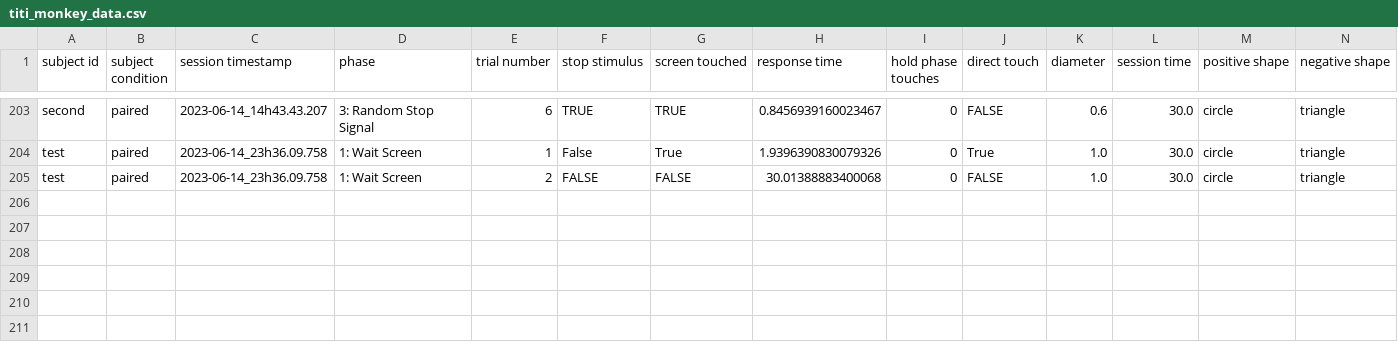
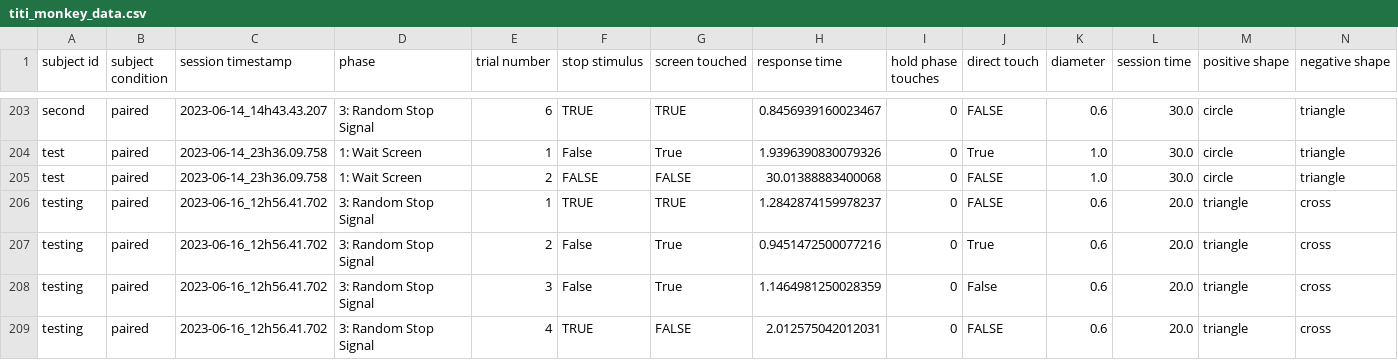
Before and after one commit to kcrans/titi-monkey-tech, a CSV file: titi_monkey_data.csv, drawn as a sheet; only a part is shown, gaps mark what is left out; rows hold the shown columns only; the diff names each change by its address in the sheet, - before the commit and + after, or states it on an @@ line.

```diff
--- a/titi_monkey_data.csv
+++ b/titi_monkey_data.csv
+row 206: testing | paired | 2023-06-16_12h56.41.702 | 3: Random Stop Signal | 1 | TRUE | TRUE | 1.2842874159978237 | 0 | FALSE | 0.6 | 20.0 | triangle | cross
+row 207: testing | paired | 2023-06-16_12h56.41.702 | 3: Random Stop Signal | 2 | False | True | 0.9451472500077216 | 0 | True | 0.6 | 20.0 | triangle | cross
+row 208: testing | paired | 2023-06-16_12h56.41.702 | 3: Random Stop Signal | 3 | False | True | 1.1464981250028359 | 0 | False | 0.6 | 20.0 | triangle | cross
+row 209: testing | paired | 2023-06-16_12h56.41.702 | 3: Random Stop Signal | 4 | TRUE | FALSE | 2.012575042012031 | 0 | FALSE | 0.6 | 20.0 | triangle | cross
```
Also changed, not shown: 4 other files.
